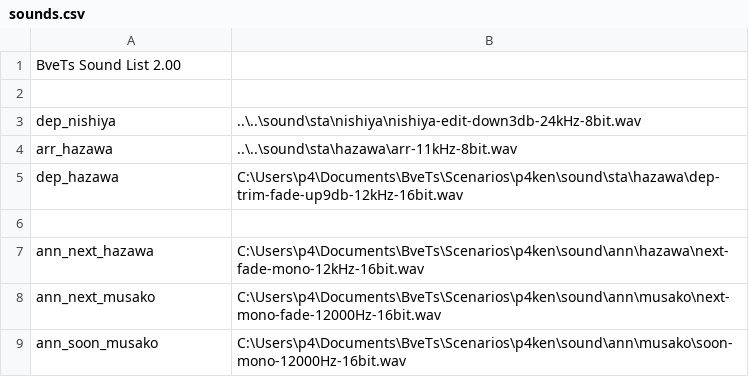
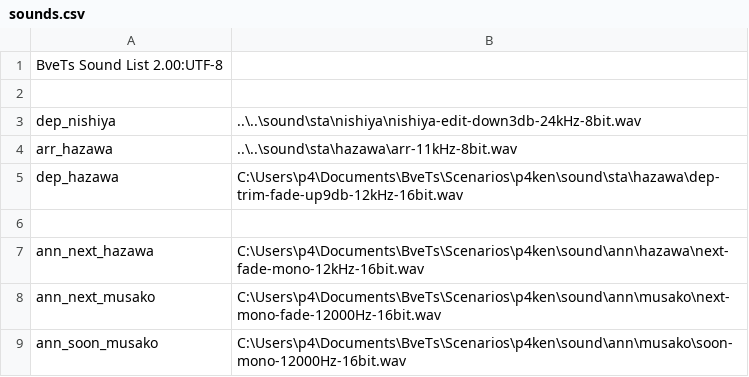
Before and after one commit to p4ken/sj-map, a CSV file: effect/sounds.csv, drawn as a sheet.

```diff
--- a/effect/sounds.csv
+++ b/effect/sounds.csv
@@ -1,2 +1,2 @@
-BveTs Sound List 2.00
+BveTs Sound List 2.00:UTF-8
 
```
Also changed, not shown: landscape/structures.csv, operation/signal/signals.csv, 9 other files.
